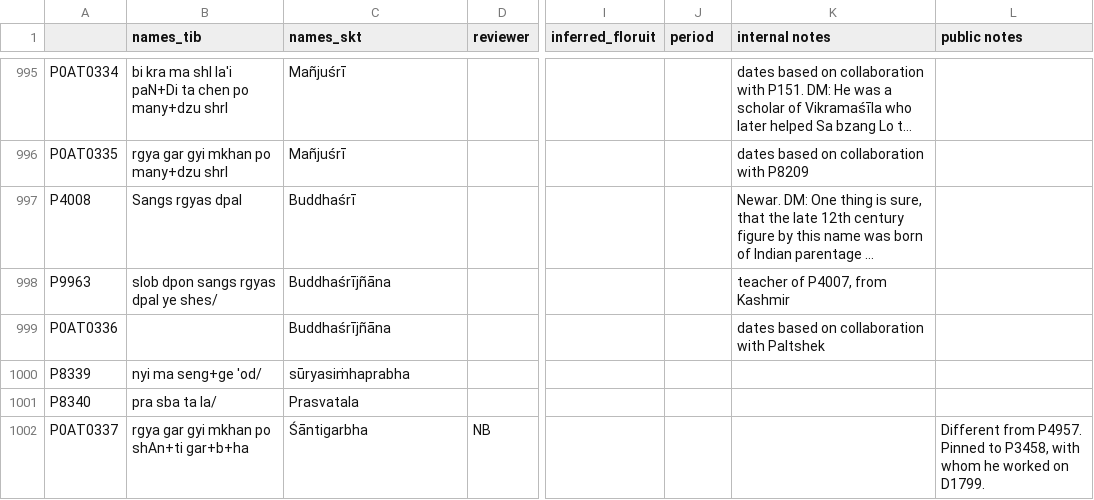
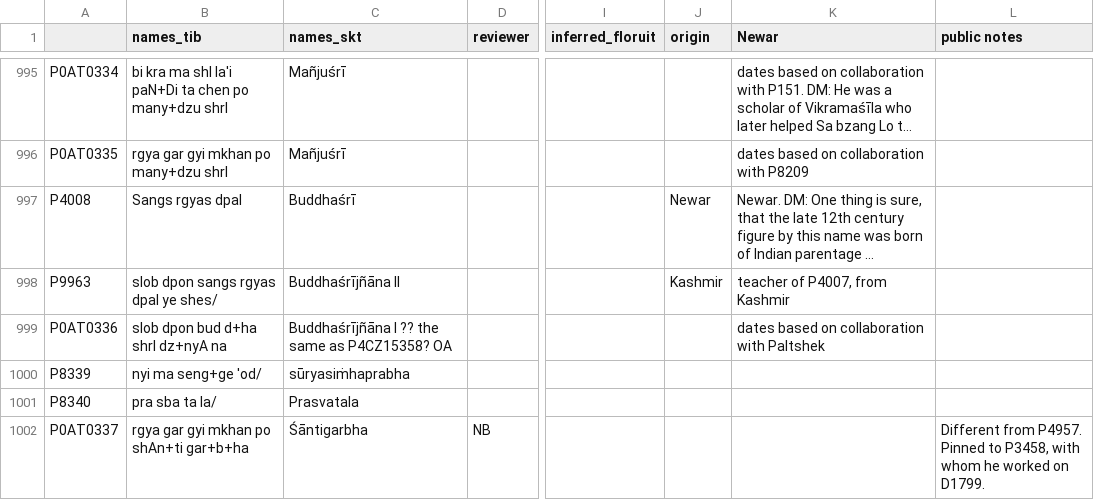
Before and after one commit to eroux/IATTC, a CSV file: csv/Persons-Ind.csv, drawn as a sheet; only a part is shown, gaps mark what is left out; long unchanged cells end in …; the diff covers the shown part only; the diff names each change by its address in the sheet, - before the commit and + after, or states it on an @@ line.

```diff
--- a/csv/Persons-Ind.csv
+++ b/csv/Persons-Ind.csv
-J1: period
+J1: origin
-K1: internal notes
+K1: Newar
-J997 (origin): (empty)
+J997 (origin): Newar
-C998 (names_skt): Buddhaśrījñāna
+C998 (names_skt): Buddhaśrījñāna II
-J998 (origin): (empty)
+J998 (origin): Kashmir
-B999 (names_tib): (empty)
+B999 (names_tib): slob dpon bud d+ha shrI dz+nyA na
-C999 (names_skt): Buddhaśrījñāna
+C999 (names_skt): Buddhaśrījñāna I ?? the same as P4CZ15358? OA
```
Also changed, not shown: 3 added rows, 1 removed row and 89 edited cells elsewhere in this file, csv/DergeTengyur.csv, csv/Persons-Tib.csv.
